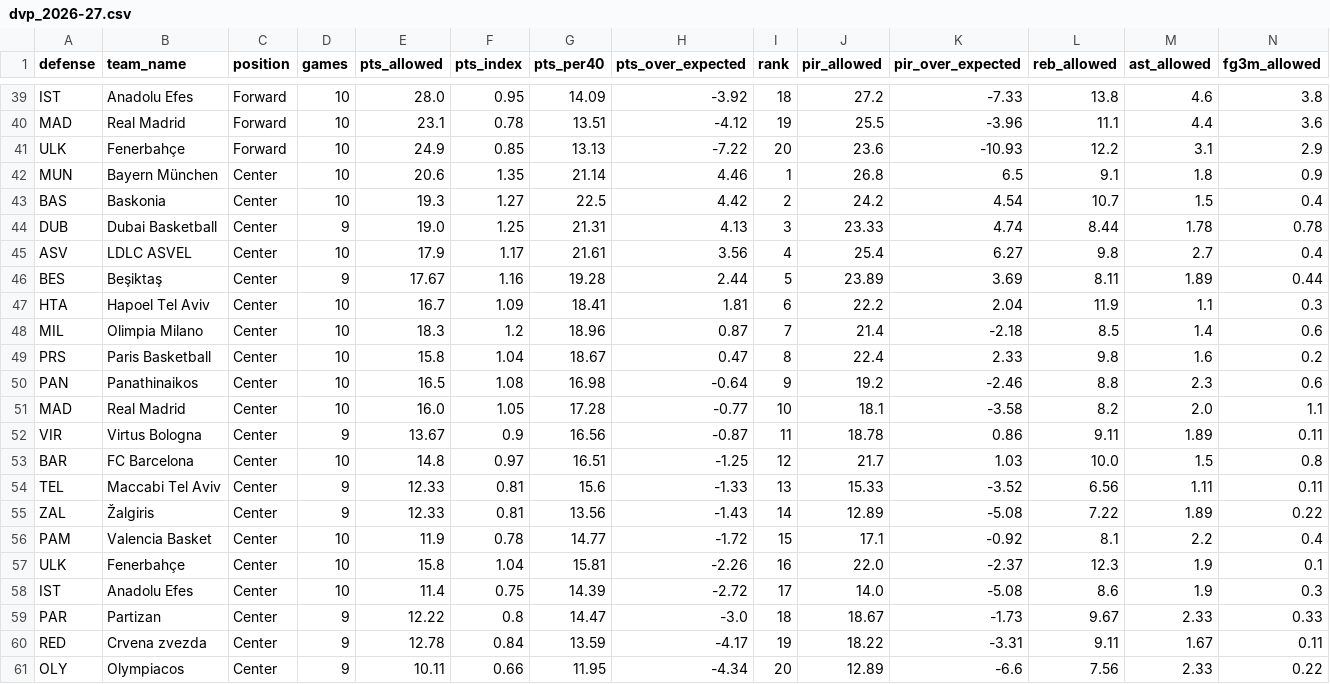
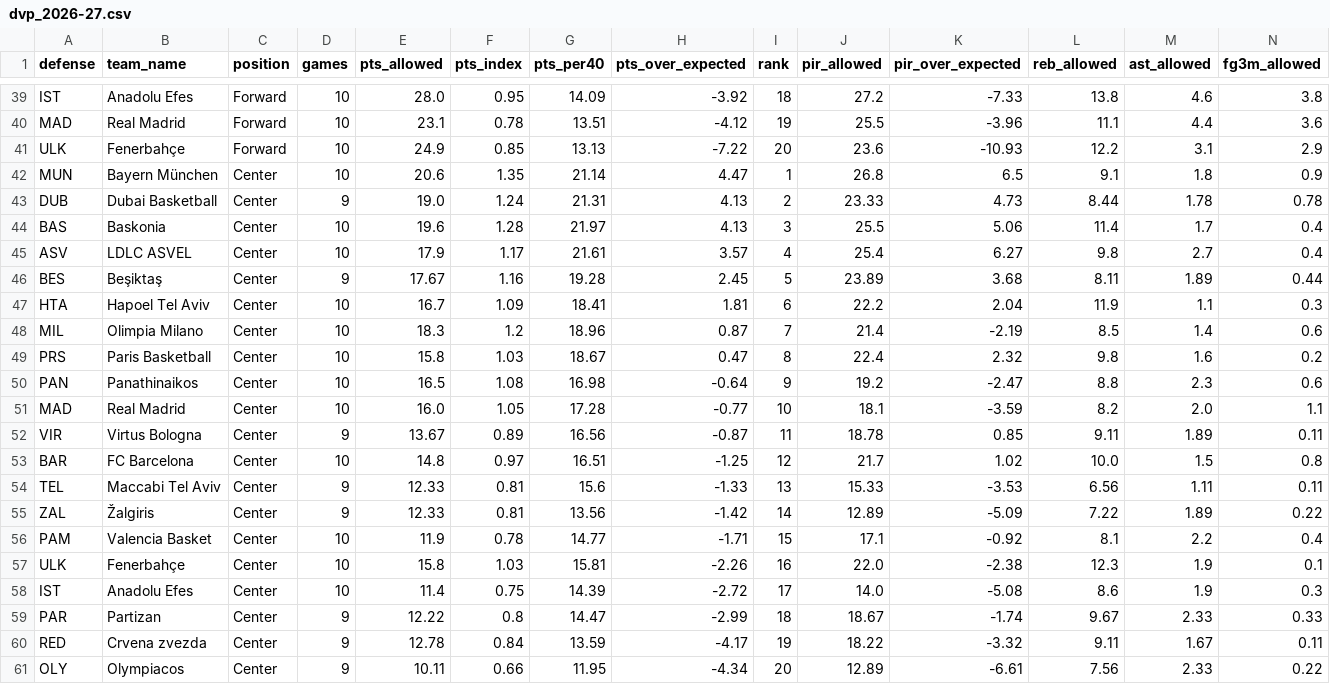
Before and after one commit to straledev/euroleague-defense-vs-position, a CSV file: output/dvp_2026-27.csv, drawn as a sheet; only a part is shown, gaps mark what is left out.

```diff
--- a/output/dvp_2026-27.csv
+++ b/output/dvp_2026-27.csv
@@ -41,21 +41,21 @@ MAD,Real Madrid,Forward,10,23.1,0.78,13.51,-4.12,19,25.5,-3.96,11.1,4.4,3.6
 ULK,Fenerbahçe,Forward,10,24.9,0.85,13.13,-7.22,20,23.6,-10.93,12.2,3.1,2.9
-MUN,Bayern München,Center,10,20.6,1.35,21.14,4.46,1,26.8,6.5,9.1,1.8,0.9
-BAS,Baskonia,Center,10,19.3,1.27,22.5,4.42,2,24.2,4.54,10.7,1.5,0.4
-DUB,Dubai Basketball,Center,9,19.0,1.25,21.31,4.13,3,23.33,4.74,8.44,1.78,0.78
-ASV,LDLC ASVEL,Center,10,17.9,1.17,21.61,3.56,4,25.4,6.27,9.8,2.7,0.4
-BES,Beşiktaş,Center,9,17.67,1.16,19.28,2.44,5,23.89,3.69,8.11,1.89,0.44
+MUN,Bayern München,Center,10,20.6,1.35,21.14,4.47,1,26.8,6.5,9.1,1.8,0.9
+DUB,Dubai Basketball,Center,9,19.0,1.24,21.31,4.13,2,23.33,4.73,8.44,1.78,0.78
+BAS,Baskonia,Center,10,19.6,1.28,21.97,4.13,3,25.5,5.06,11.4,1.7,0.4
+ASV,LDLC ASVEL,Center,10,17.9,1.17,21.61,3.57,4,25.4,6.27,9.8,2.7,0.4
+BES,Beşiktaş,Center,9,17.67,1.16,19.28,2.45,5,23.89,3.68,8.11,1.89,0.44
 HTA,Hapoel Tel Aviv,Center,10,16.7,1.09,18.41,1.81,6,22.2,2.04,11.9,1.1,0.3
-MIL,Olimpia Milano,Center,10,18.3,1.2,18.96,0.87,7,21.4,-2.18,8.5,1.4,0.6
-PRS,Paris Basketball,Center,10,15.8,1.04,18.67,0.47,8,22.4,2.33,9.8,1.6,0.2
-PAN,Panathinaikos,Center,10,16.5,1.08,16.98,-0.64,9,19.2,-2.46,8.8,2.3,0.6
-MAD,Real Madrid,Center,10,16.0,1.05,17.28,-0.77,10,18.1,-3.58,8.2,2.0,1.1
-VIR,Virtus Bologna,Center,9,13.67,0.9,16.56,-0.87,11,18.78,0.86,9.11,1.89,0.11
-BAR,FC Barcelona,Center,10,14.8,0.97,16.51,-1.25,12,21.7,1.03,10.0,1.5,0.8
-TEL,Maccabi Tel Aviv,Center,9,12.33,0.81,15.6,-1.33,13,15.33,-3.52,6.56,1.11,0.11
-ZAL,Žalgiris,Center,9,12.33,0.81,13.56,-1.43,14,12.89,-5.08,7.22,1.89,0.22
-PAM,Valencia Basket,Center,10,11.9,0.78,14.77,-1.72,15,17.1,-0.92,8.1,2.2,0.4
-ULK,Fenerbahçe,Center,10,15.8,1.04,15.81,-2.26,16,22.0,-2.37,12.3,1.9,0.1
+MIL,Olimpia Milano,Center,10,18.3,1.2,18.96,0.87,7,21.4,-2.19,8.5,1.4,0.6
+PRS,Paris Basketball,Center,10,15.8,1.03,18.67,0.47,8,22.4,2.32,9.8,1.6,0.2
+PAN,Panathinaikos,Center,10,16.5,1.08,16.98,-0.64,9,19.2,-2.47,8.8,2.3,0.6
+MAD,Real Madrid,Center,10,16.0,1.05,17.28,-0.77,10,18.1,-3.59,8.2,2.0,1.1
+VIR,Virtus Bologna,Center,9,13.67,0.89,16.56,-0.87,11,18.78,0.85,9.11,1.89,0.11
+BAR,FC Barcelona,Center,10,14.8,0.97,16.51,-1.25,12,21.7,1.02,10.0,1.5,0.8
+TEL,Maccabi Tel Aviv,Center,9,12.33,0.81,15.6,-1.33,13,15.33,-3.53,6.56,1.11,0.11
+ZAL,Žalgiris,Center,9,12.33,0.81,13.56,-1.42,14,12.89,-5.09,7.22,1.89,0.22
+PAM,Valencia Basket,Center,10,11.9,0.78,14.77,-1.71,15,17.1,-0.92,8.1,2.2,0.4
+ULK,Fenerbahçe,Center,10,15.8,1.03,15.81,-2.26,16,22.0,-2.38,12.3,1.9,0.1
 IST,Anadolu Efes,Center,10,11.4,0.75,14.39,-2.72,17,14.0,-5.08,8.6,1.9,0.3
-PAR,Partizan,Center,9,12.22,0.8,14.47,-3.0,18,18.67,-1.73,9.67,2.33,0.33
-RED,Crvena zvezda,Center,9,12.78,0.84,13.59,-4.17,19,18.22,-3.31,9.11,1.67,0.11
-OLY,Olympiacos,Center,9,10.11,0.66,11.95,-4.34,20,12.89,-6.6,7.56,2.33,0.22
+PAR,Partizan,Center,9,12.22,0.8,14.47,-2.99,18,18.67,-1.74,9.67,2.33,0.33
+RED,Crvena zvezda,Center,9,12.78,0.84,13.59,-4.17,19,18.22,-3.32,9.11,1.67,0.11
+OLY,Olympiacos,Center,9,10.11,0.66,11.95,-4.34,20,12.89,-6.61,7.56,2.33,0.22
```
Also changed, not shown: output/dvp_by_game_2026-27.csv, output/dvp_recent_2026-27.csv, 1 other file.
